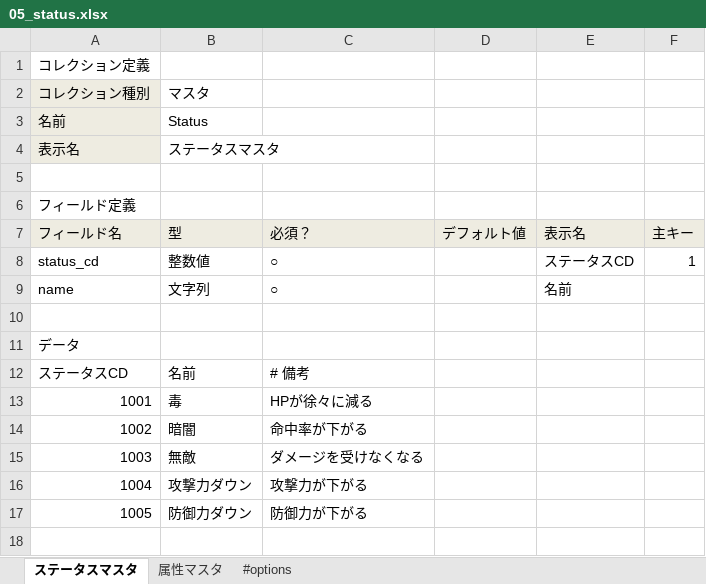
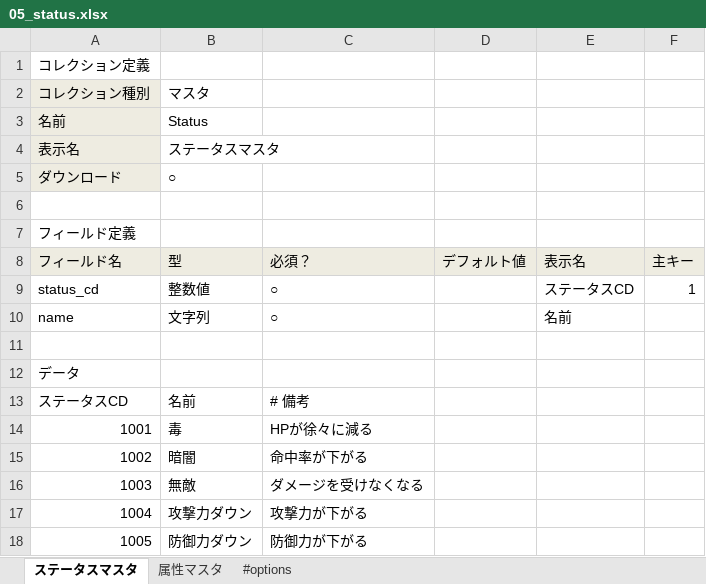
Before and after one commit to groovenauts/fontana_sample, an Excel workbook: app/seeds/05_status.xlsx, sheet ステータスマスタ, drawn as a sheet; values as stored, in another font and other column widths than the file's, no borders; the diff names each change by its address in the sheet, - before the commit and + after, or states it on an @@ line.

Commit message:
[test 1-10] ステータスマスタをダウンロード可能なマスタに変更。
* 05_status.xlsxに記載されているステータスマスタをダウンロード可能なマスタにする。
  * コレクション定義に「ダウンロード」というフィールドを追加して「可能」という値を埋め込む。

```diff
--- a/app/seeds/05_status.xlsx (sheet ステータスマスタ)
+++ b/app/seeds/05_status.xlsx (sheet ステータスマスタ)
+row 5: ダウンロード | ○
```
Also changed, not shown: 1 other file.
